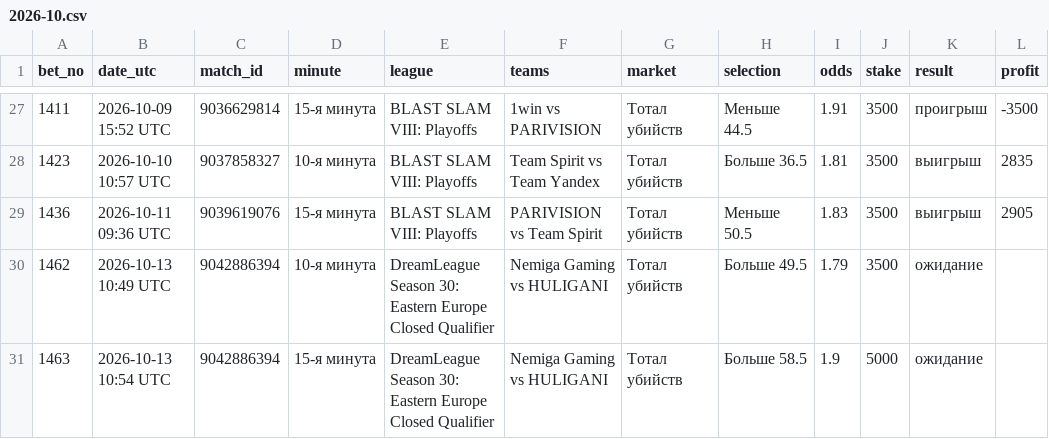
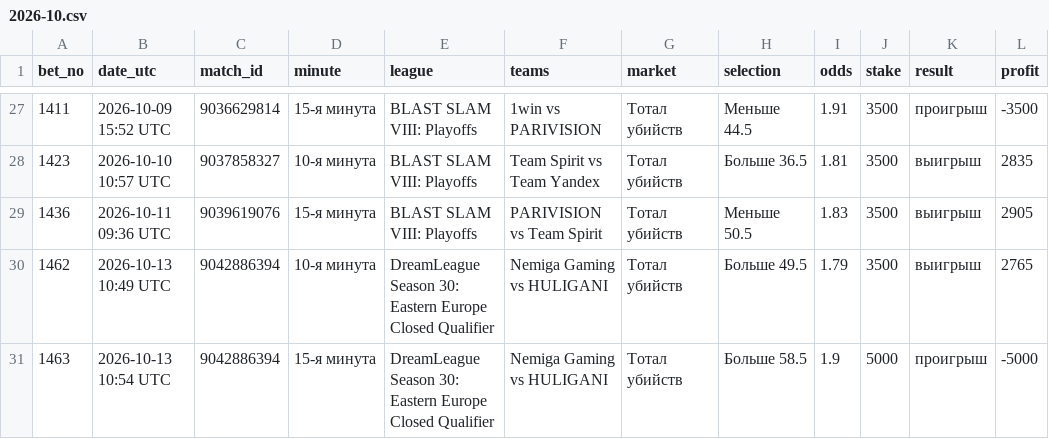
Before and after one commit to betsaipro-predictions/betsaipro-predictions, a CSV file: bets/2026-10.csv, drawn as a sheet; only a part is shown, gaps mark what is left out.

```diff
--- a/bets/2026-10.csv
+++ b/bets/2026-10.csv
@@ -29,3 +29,3 @@ bet_no,date_utc,match_id,minute,league,teams,market,selection,odds,stake,result,
 1436,2026-10-11 09:36 UTC,9039619076,15-я минута,BLAST SLAM VIII: Playoffs,PARIVISION vs Team Spirit,Тотал убийств,Меньше 50.5,1.83,3500,выигрыш,2905
-1462,2026-10-13 10:49 UTC,9042886394,10-я минута,DreamLeague Season 30: Eastern Europe Closed Qualifier,Nemiga Gaming vs HULIGANI,Тотал убийств,Больше 49.5,1.79,3500,ожидание,
-1463,2026-10-13 10:54 UTC,9042886394,15-я минута,DreamLeague Season 30: Eastern Europe Closed Qualifier,Nemiga Gaming vs HULIGANI,Тотал убийств,Больше 58.5,1.9,5000,ожидание,
+1462,2026-10-13 10:49 UTC,9042886394,10-я минута,DreamLeague Season 30: Eastern Europe Closed Qualifier,Nemiga Gaming vs HULIGANI,Тотал убийств,Больше 49.5,1.79,3500,выигрыш,2765
+1463,2026-10-13 10:54 UTC,9042886394,15-я минута,DreamLeague Season 30: Eastern Europe Closed Qualifier,Nemiga Gaming vs HULIGANI,Тотал убийств,Больше 58.5,1.9,5000,проигрыш,-5000
```
Also changed, not shown: 2 other files.
